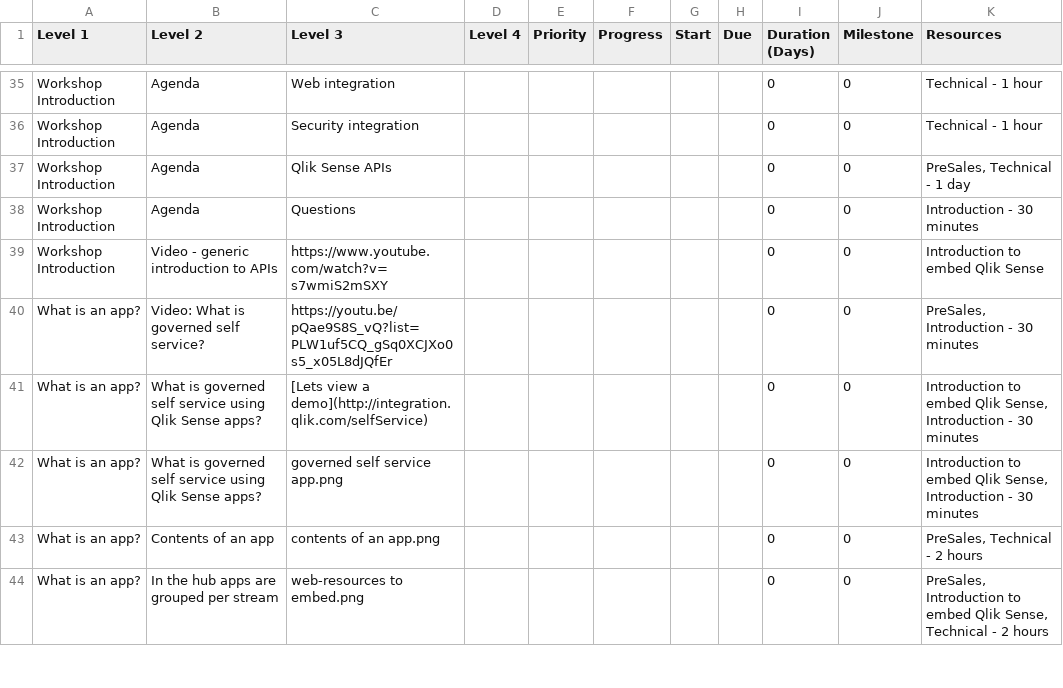
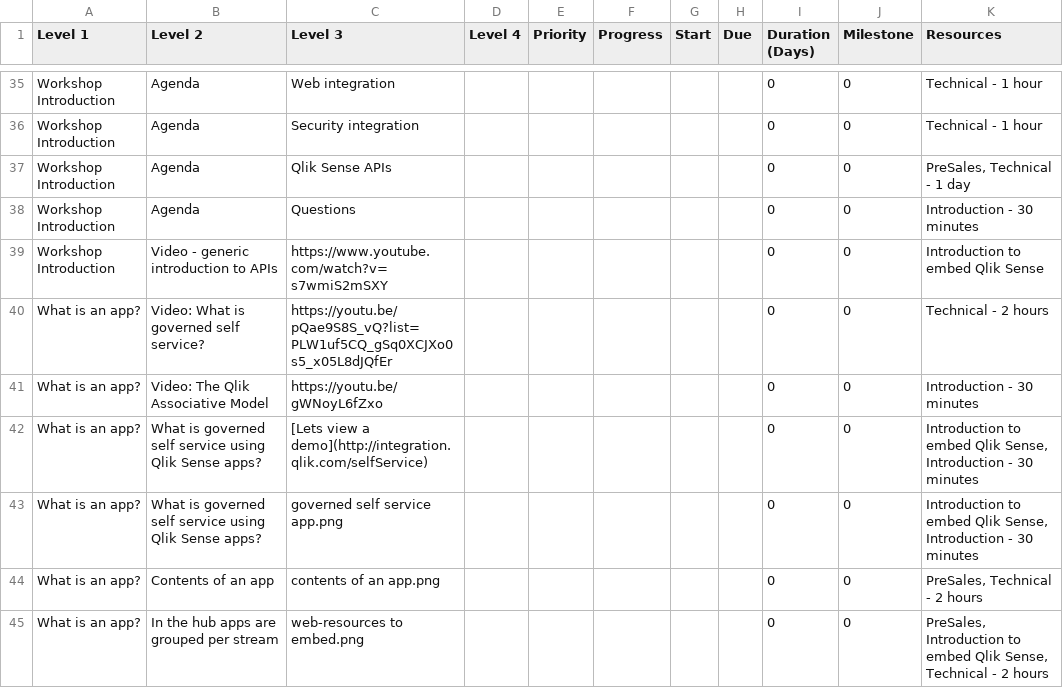
Before and after one commit to QHose/QRSMeteor, a CSV file: Sense Demo materials/SaaS presentation input.csv, drawn as a sheet; only a part is shown, gaps mark what is left out; the diff covers the shown part only.

```diff
--- a/Sense Demo materials/SaaS presentation input.csv
+++ b/Sense Demo materials/SaaS presentation input.csv
@@ -56,3 +56,4 @@
 "Workshop Introduction","Video - generic introduction to APIs","https://www.youtube.com/watch?v=s7wmiS2mSXY",,"","","","","         0","0","Introduction to embed Qlik Sense",
-"What is an app?","Video: What is governed self service?","https://youtu.be/pQae9S8S_vQ?list=PLW1uf5CQ_gSq0XCJXo0s5_x05L8dJQfEr",,"","","","","         0","0","PreSales, Introduction - 30 minutes",
+"What is an app?","Video: What is governed self service?","https://youtu.be/pQae9S8S_vQ?list=PLW1uf5CQ_gSq0XCJXo0s5_x05L8dJQfEr",,"","","","","         0","0","Technical - 2 hours",
+"What is an app?","Video: The Qlik Associative Model","https://youtu.be/gWNoyL6fZxo",,"","","","","         0","0","Introduction - 30 minutes",
 "What is an app?","What is governed self service using Qlik Sense apps?","[Lets view a demo](http://integration.qlik.com/selfService)",,"","","","","         0","0","Introduction to embed Qlik Sense, Introduction - 30 minutes",
```
Also changed, not shown: 8 added rows elsewhere in this file, 2 other files.
